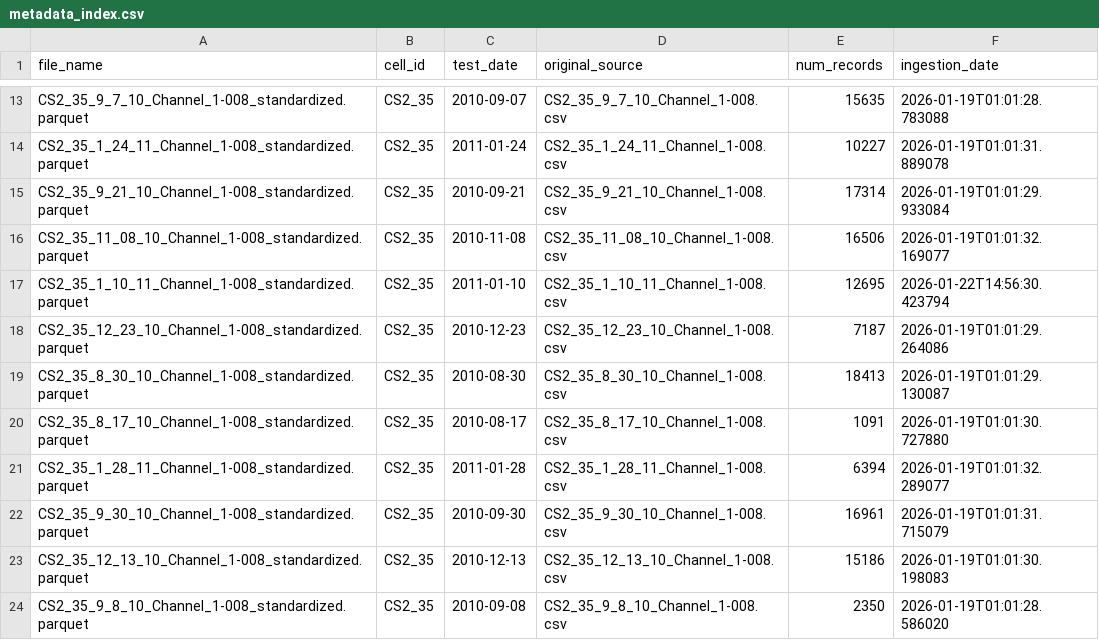
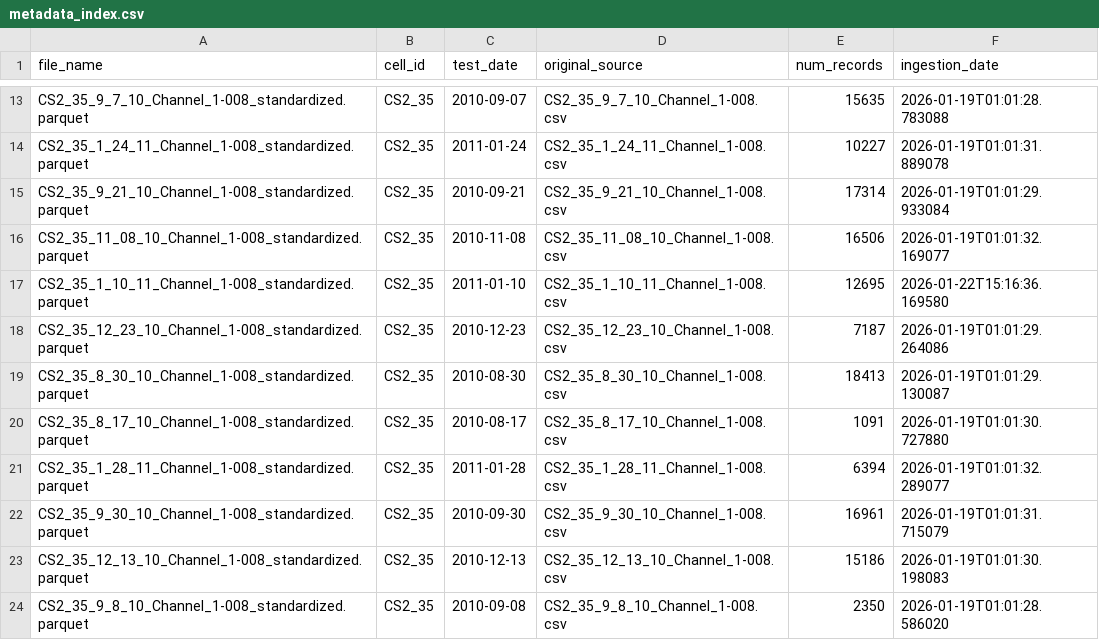
Before and after one commit to sanketmahadik666/Make_My_route, a CSV file: battery-analytics-lab/data/standardized/metadata_index.csv, drawn as a sheet; only a part is shown, gaps mark what is left out.

Commit message:
feat: implement data cleaning module for handling missing data and voltage outliers

```diff
--- a/battery-analytics-lab/data/standardized/metadata_index.csv
+++ b/battery-analytics-lab/data/standardized/metadata_index.csv
@@ -16,3 +16,3 @@ CS2_35_9_21_10_Channel_1-008_standardized.parquet,CS2_35,2010-09-21,CS2_35_9_21_
 CS2_35_11_08_10_Channel_1-008_standardized.parquet,CS2_35,2010-11-08,CS2_35_11_08_10_Channel_1-008.csv,16506,2026-01-19T01:01:32.169077
-CS2_35_1_10_11_Channel_1-008_standardized.parquet,CS2_35,2011-01-10,CS2_35_1_10_11_Channel_1-008.csv,12695,2026-01-22T14:56:30.423794
+CS2_35_1_10_11_Channel_1-008_standardized.parquet,CS2_35,2011-01-10,CS2_35_1_10_11_Channel_1-008.csv,12695,2026-01-22T15:16:36.169580
 CS2_35_12_23_10_Channel_1-008_standardized.parquet,CS2_35,2010-12-23,CS2_35_12_23_10_Channel_1-008.csv,7187,2026-01-19T01:01:29.264086
```
Also changed, not shown: 4 other files.
